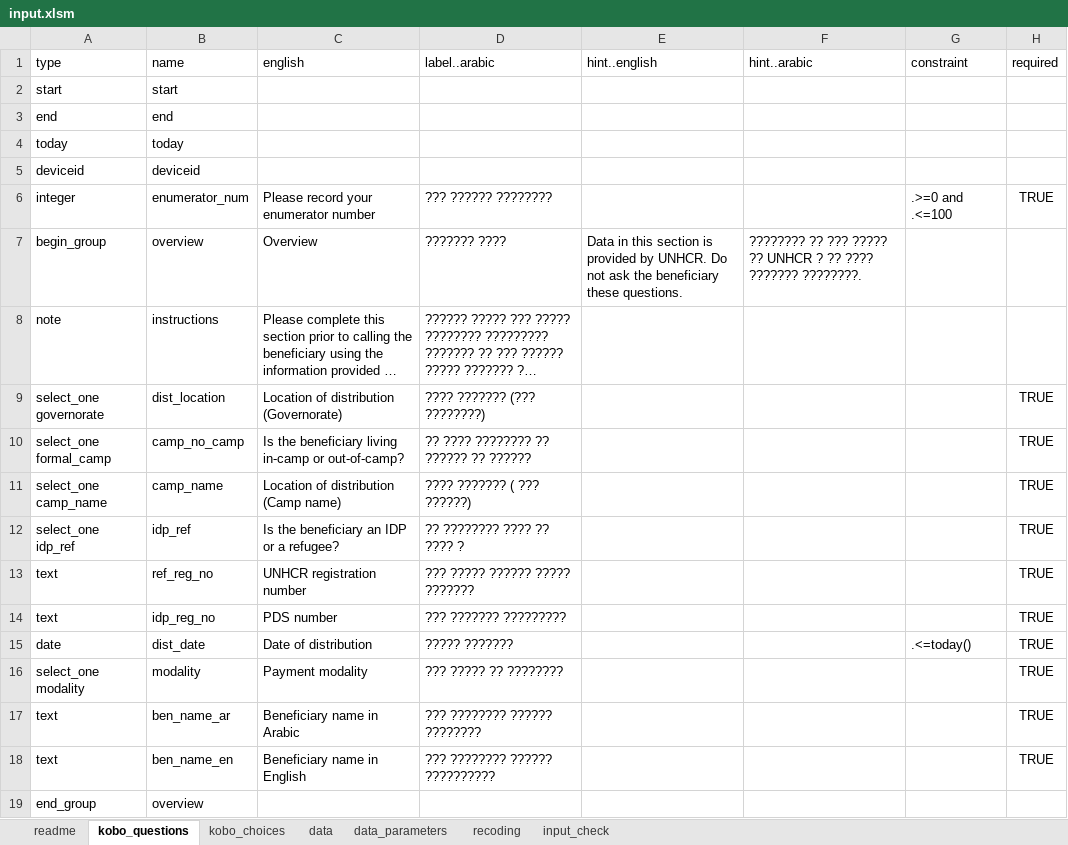
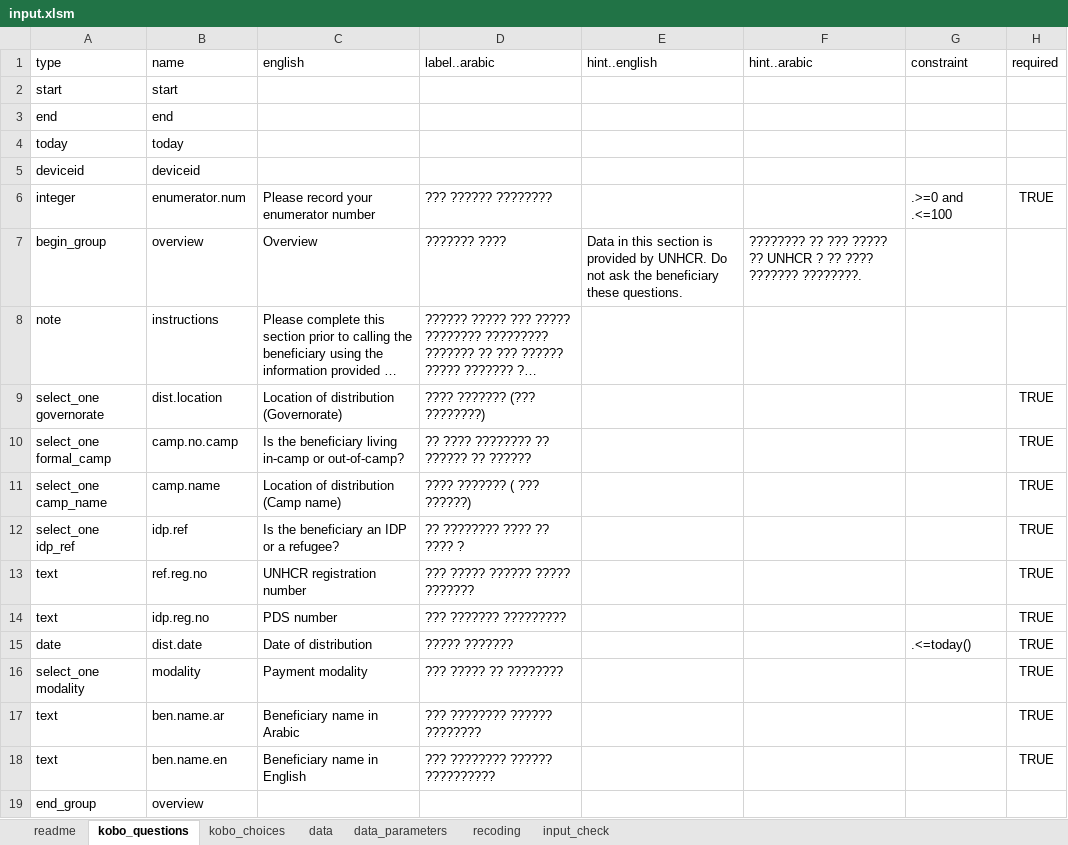
Before and after one commit to mabafaba/msna18, an Excel workbook: input/input.xlsm, sheet kobo_questions, drawn as a sheet; only a part is shown; long unchanged cells end in …; values as stored, in another font and other column widths than the file's, no borders; the diff covers the shown part only; the diff names each change by its address in the sheet, - before the commit and + after, or states it on an @@ line.

```diff
--- a/input/input.xlsm (sheet kobo_questions)
+++ b/input/input.xlsm (sheet kobo_questions)
-B6 (name): enumerator_num
+B6 (name): enumerator.num
-B9 (name): dist_location
+B9 (name): dist.location
-B10 (name): camp_no_camp
+B10 (name): camp.no.camp
-B11 (name): camp_name
+B11 (name): camp.name
-B12 (name): idp_ref
+B12 (name): idp.ref
-B13 (name): ref_reg_no
+B13 (name): ref.reg.no
-B14 (name): idp_reg_no
+B14 (name): idp.reg.no
-B15 (name): dist_date
+B15 (name): dist.date
-B17 (name): ben_name_ar
+B17 (name): ben.name.ar
-B18 (name): ben_name_en
+B18 (name): ben.name.en
```
Also changed, not shown: 101 edited cells elsewhere in this sheet, sheet recoding, sheet data_parameters, 1 other file.
